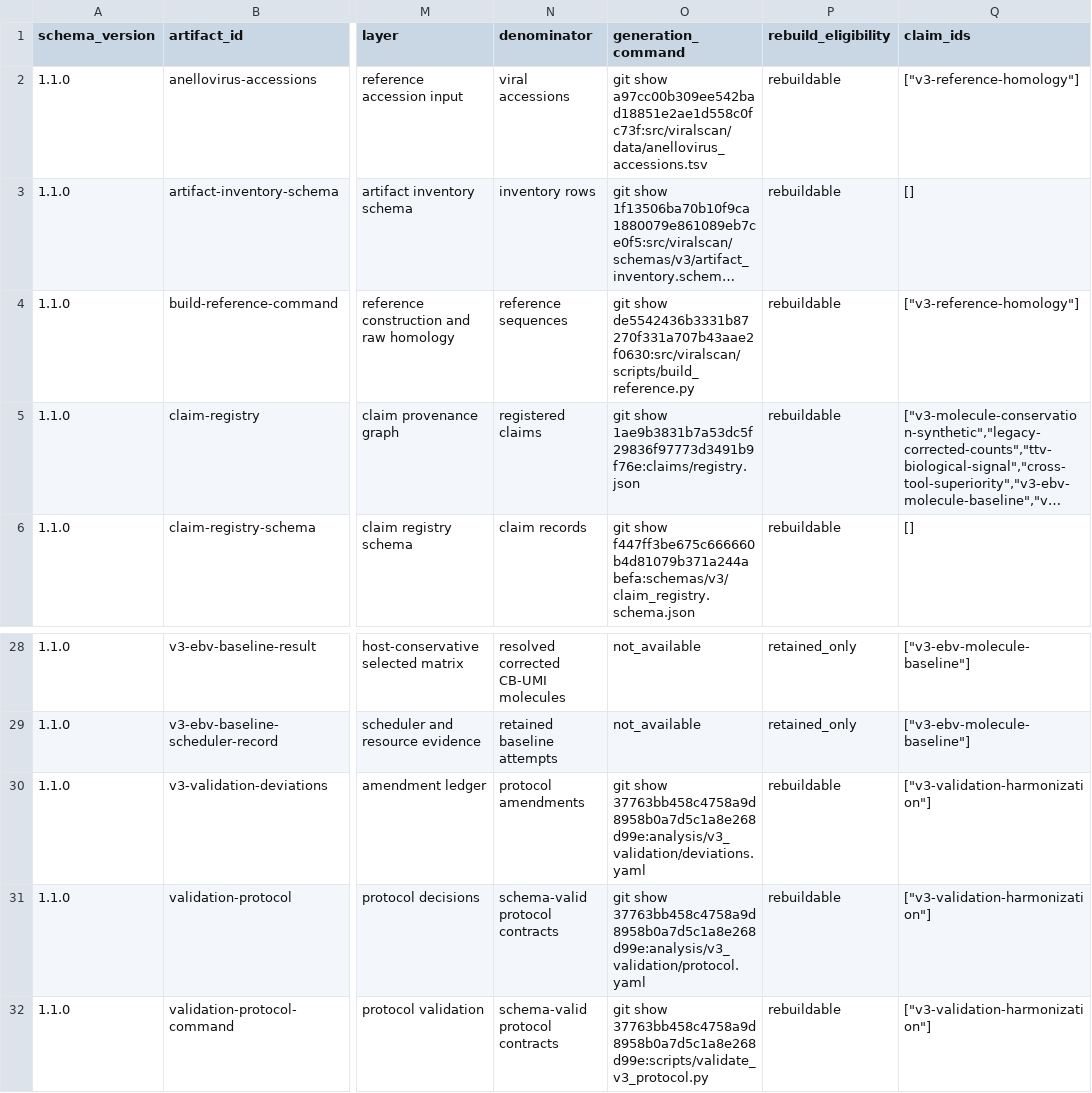
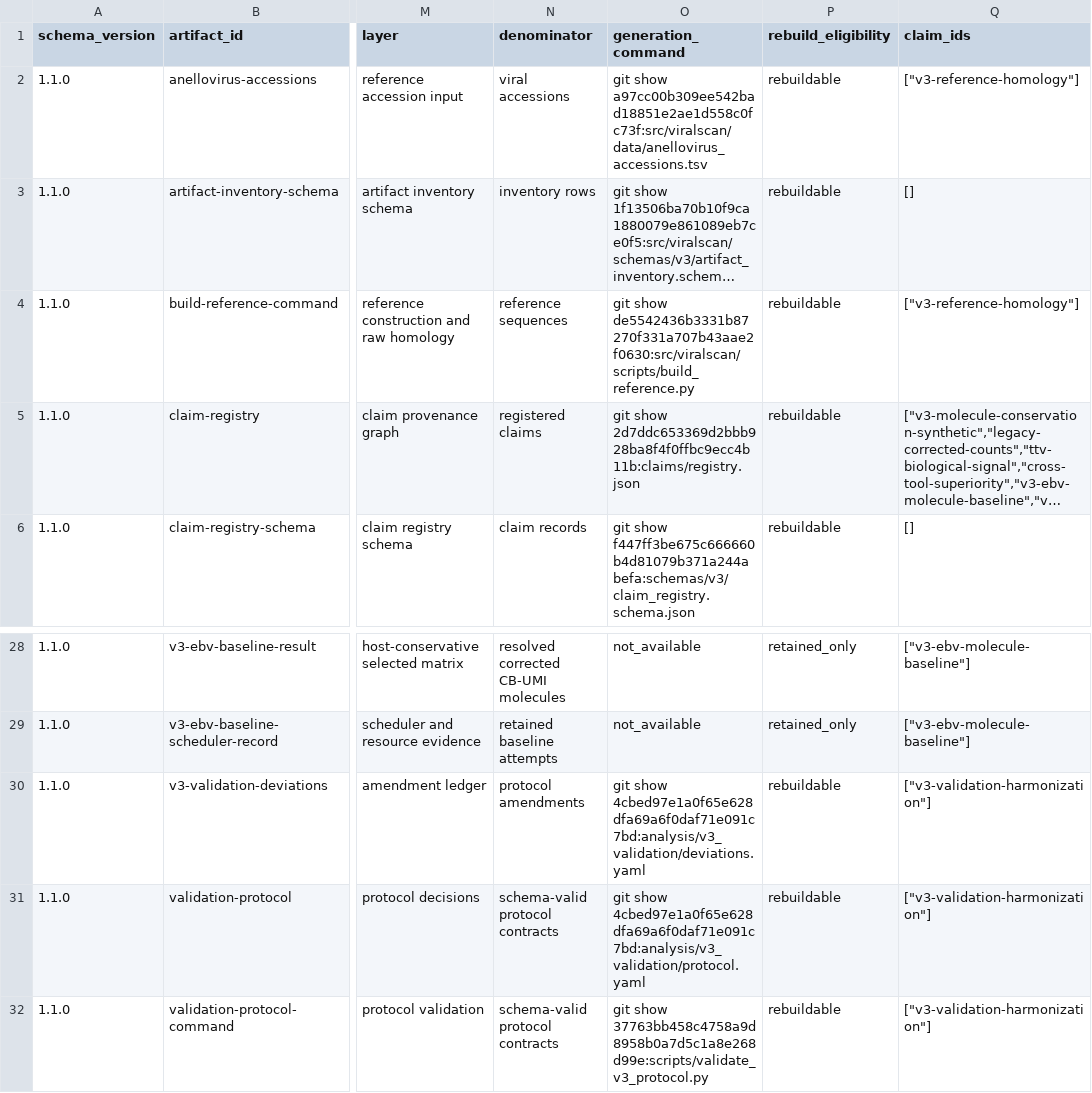
Before and after one commit to mdmanurung/ViralScan-reproducibility, a TSV file: analysis/v3_artifact_inventory.tsv, drawn as a sheet; only a part is shown, gaps mark what is left out; long unchanged cells end in …; the diff names each change by its address in the sheet, - before the commit and + after, or states it on an @@ line.

```diff
--- a/analysis/v3_artifact_inventory.tsv
+++ b/analysis/v3_artifact_inventory.tsv
-O5 (generation_command): git show 1ae9b3831b7a53dc5f29836f97773d3491b9f76e:claims/registry.json
+O5 (generation_command): git show 2d7ddc653369d2bbb928ba8f4f0ffbc9ecc4b11b:claims/registry.json
-O30 (generation_command): git show 37763bb458c4758a9d8958b0a7d5c1a8e268d99e:analysis/v3_validation/deviations.yaml
+O30 (generation_command): git show 4cbed97e1a0f65e628dfa69a6f0daf71e091c7bd:analysis/v3_validation/deviations.yaml
-O31 (generation_command): git show 37763bb458c4758a9d8958b0a7d5c1a8e268d99e:analysis/v3_validation/protocol.yaml
+O31 (generation_command): git show 4cbed97e1a0f65e628dfa69a6f0daf71e091c7bd:analysis/v3_validation/protocol.yaml
```
